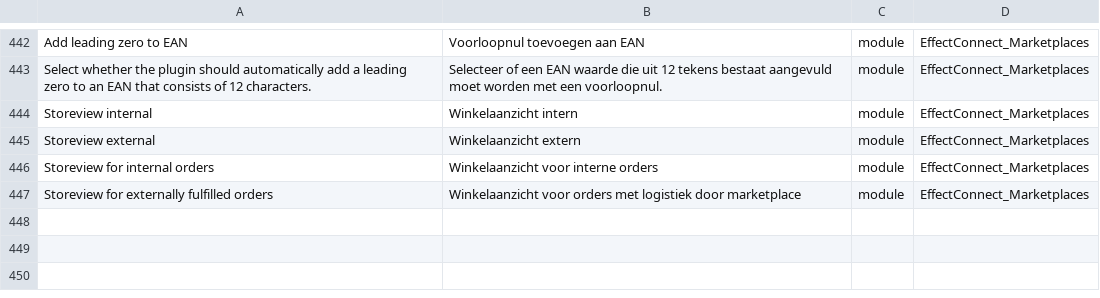
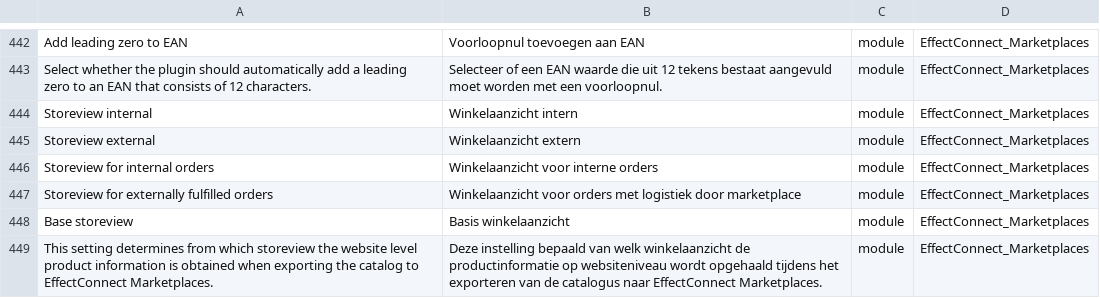
Before and after one commit to EffectConnect/MarketplacesPluginM2, a CSV file: i18n/nl_NL.csv, drawn as a sheet; only a part is shown, gaps mark what is left out.

Commit message:
Add and use base storeview for connections.

```diff
--- a/i18n/nl_NL.csv
+++ b/i18n/nl_NL.csv
@@ -447 +447,3 @@
 "Storeview for externally fulfilled orders","Winkelaanzicht voor orders met logistiek door marketplace","module","EffectConnect_Marketplaces"
+"Base storeview","Basis winkelaanzicht","module","EffectConnect_Marketplaces"
+"This setting determines from which storeview the website level product information is obtained when exporting the catalog to EffectConnect Marketplaces.","Deze instelling bepaald van welk winkelaanzicht de productinformatie op websiteniveau wordt opgehaald tijdens het exporteren van de catalogus naar EffectConnect Marketplaces.","module","EffectConnect_Marketplaces"
```
Also changed, not shown: i18n/en_US.csv, 10 other files.
